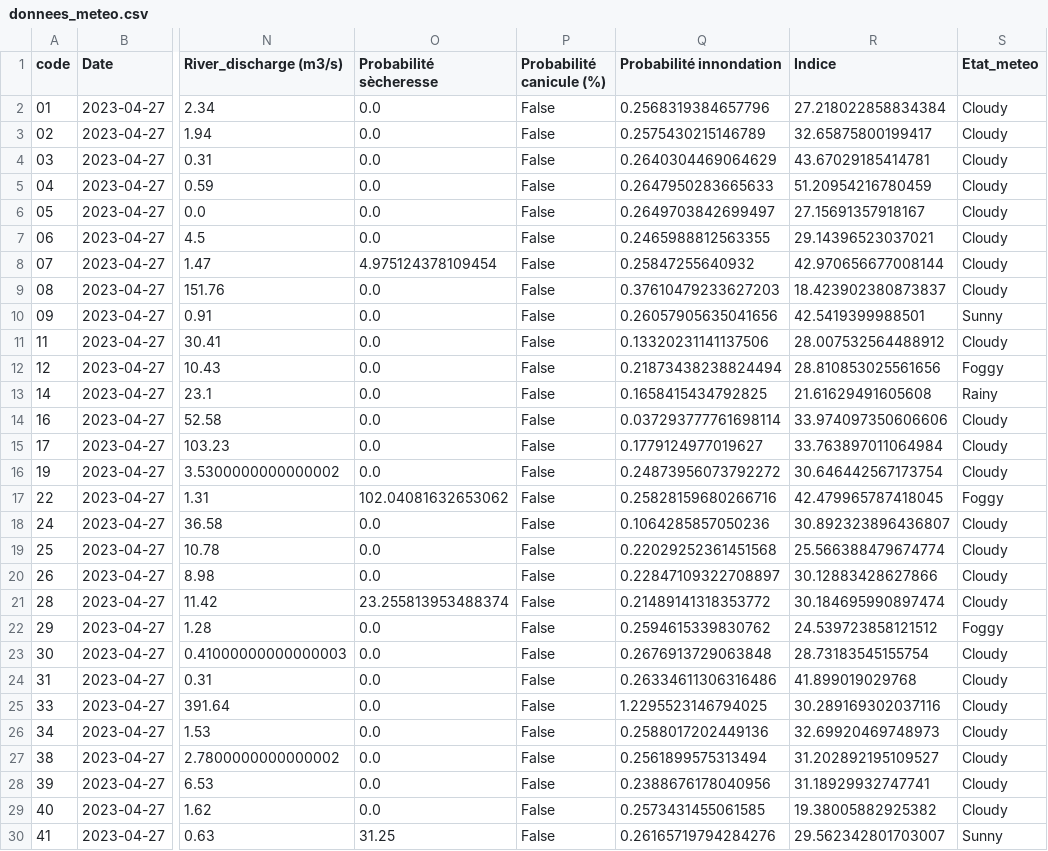
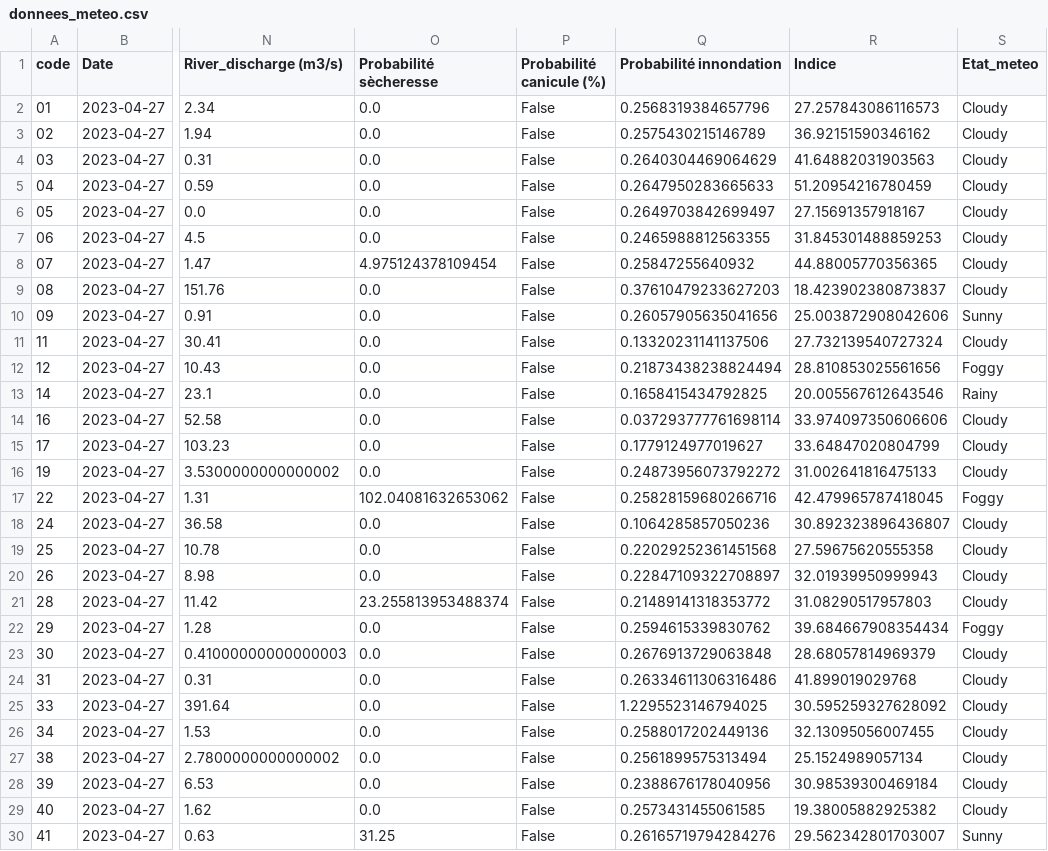
Before and after one commit to Oscar-T24/PySky, a CSV file: scripts opérationnels/donnees_meteo.csv, drawn as a sheet; only a part is shown, gaps mark what is left out; the diff covers the shown part only; the diff names each change by its address in the sheet, - before the commit and + after, or states it on an @@ line.

```diff
--- a/scripts opérationnels/donnees_meteo.csv
+++ b/scripts opérationnels/donnees_meteo.csv
-R2 (Indice): 27.218022858834384
+R2 (Indice): 27.257843086116573
-R3 (Indice): 32.65875800199417
+R3 (Indice): 36.92151590346162
-R4 (Indice): 43.67029185414781
+R4 (Indice): 41.64882031903563
-R7 (Indice): 29.14396523037021
+R7 (Indice): 31.845301488859253
-R8 (Indice): 42.970656677008144
+R8 (Indice): 44.88005770356365
-R10 (Indice): 42.5419399988501
+R10 (Indice): 25.003872908042606
-R11 (Indice): 28.007532564488912
+R11 (Indice): 27.732139540727324
-R13 (Indice): 21.61629491605608
+R13 (Indice): 20.005567612643546
-R15 (Indice): 33.763897011064984
+R15 (Indice): 33.64847020804799
-R16 (Indice): 30.646442567173754
+R16 (Indice): 31.002641816475133
-R19 (Indice): 25.566388479674774
+R19 (Indice): 27.59675620555358
-R20 (Indice): 30.12883428627866
+R20 (Indice): 32.01939950999943
-R21 (Indice): 30.184695990897474
+R21 (Indice): 31.08290517957803
-R22 (Indice): 24.539723858121512
+R22 (Indice): 39.684667908354434
-R23 (Indice): 28.73183545155754
+R23 (Indice): 28.68057814969379
-R25 (Indice): 30.289169302037116
+R25 (Indice): 30.595259327628092
-R26 (Indice): 32.69920469748973
+R26 (Indice): 32.13095056007455
-R27 (Indice): 31.202892195109527
+R27 (Indice): 25.1524989057134
-R28 (Indice): 31.18929932747741
+R28 (Indice): 30.98539300469184
```
Also changed, not shown: 1 removed row and 24 edited cells elsewhere in this file, 4 other files.
